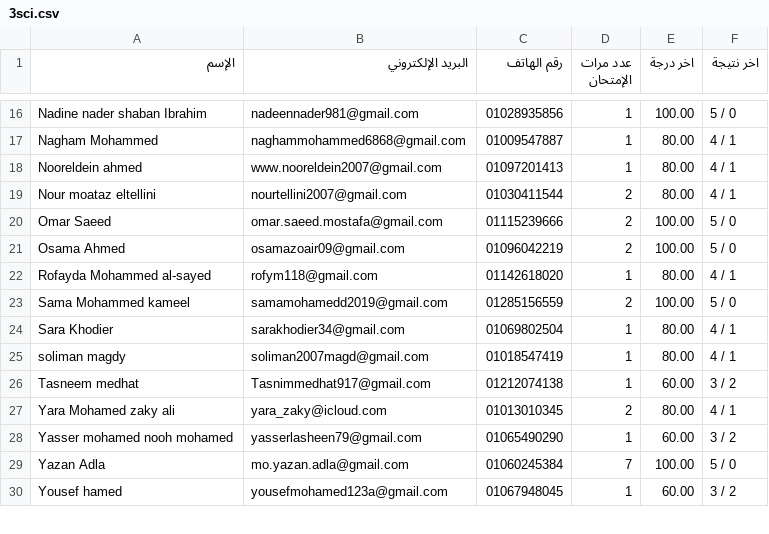
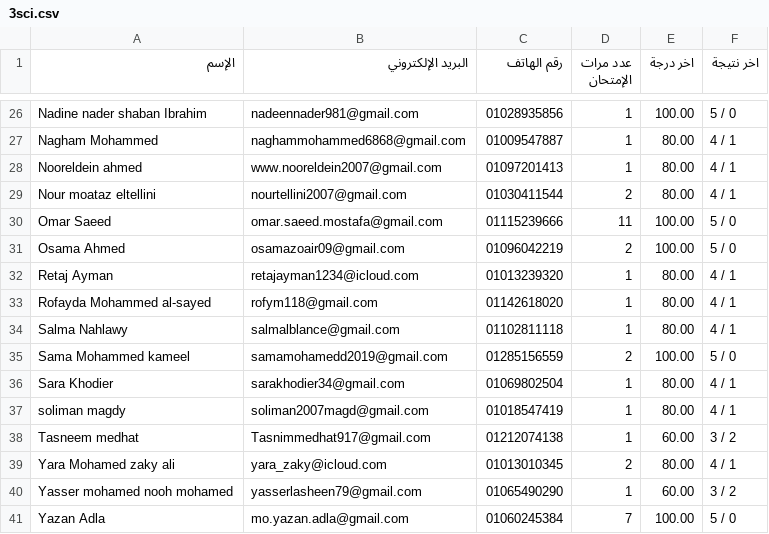
Before and after one commit to Harvovich/Marks-csv, a CSV file: 3sci.csv, drawn as a sheet; only a part is shown, gaps mark what is left out; the shorter side is filled out with more unchanged rows; the diff covers the shown part only.

```diff
--- a/3sci.csv
+++ b/3sci.csv
@@ -19,5 +29,7 @@
 "Nour moataz eltellini","nourtellini2007@gmail.com","01030411544","2","80.00","4 / 1"
-"Omar Saeed","omar.saeed.mostafa@gmail.com","01115239666","2","100.00","5 / 0"
+"Omar Saeed","omar.saeed.mostafa@gmail.com","01115239666","11","100.00","5 / 0"
 "Osama Ahmed","osamazoair09@gmail.com","01096042219","2","100.00","5 / 0"
+"Retaj Ayman","retajayman1234@icloud.com","01013239320","1","80.00","4 / 1"
 "Rofayda Mohammed al-sayed","rofym118@gmail.com","01142618020","1","80.00","4 / 1"
+"Salma Nahlawy","salmalblance@gmail.com","01102811118","1","80.00","4 / 1"
 "Sama Mohammed kameel","samamohamedd2019@gmail.com","01285156559","2","100.00","5 / 0"
```
Also changed, not shown: 24 added rows and 9 edited cells elsewhere in this file.
